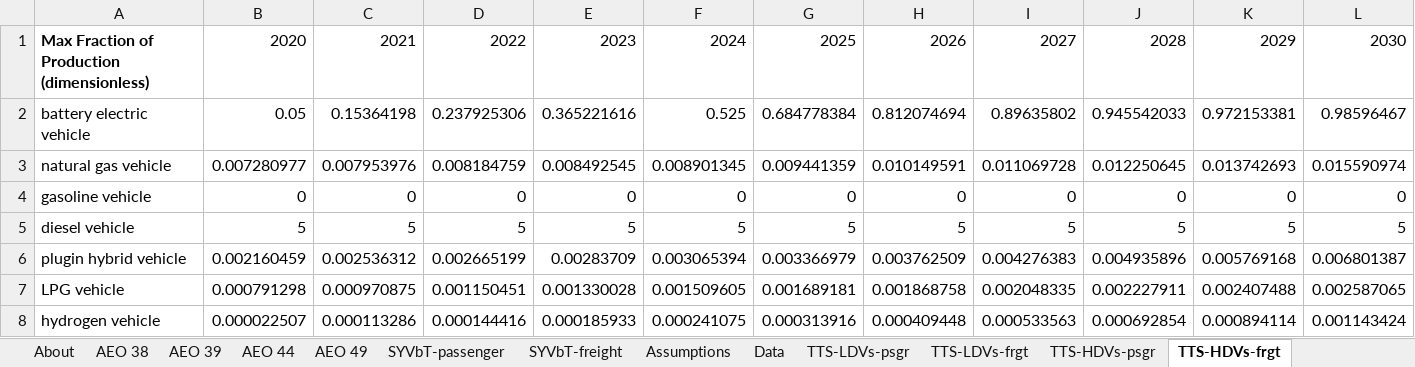
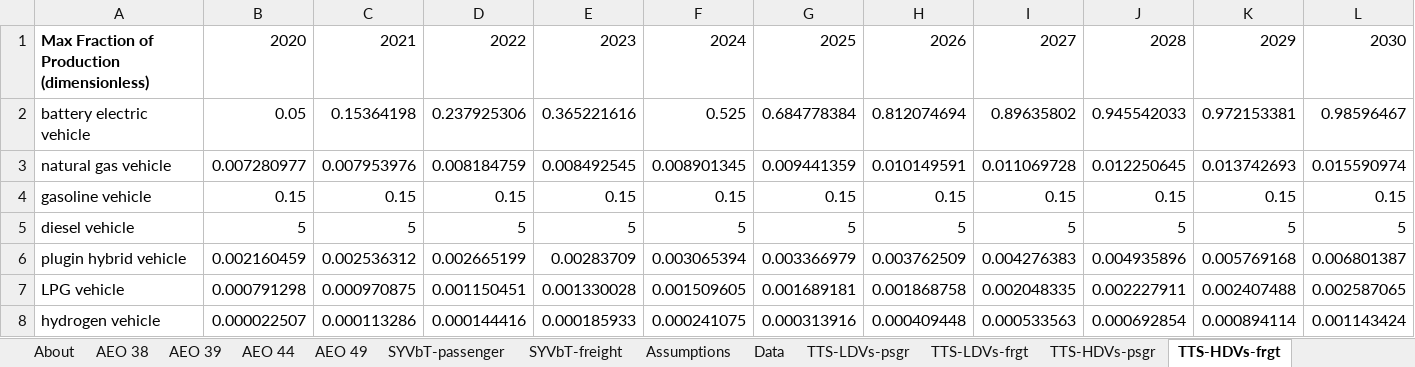
Before and after one commit to EnergyInnovation/eps-southdakota, an Excel workbook: InputData/trans/TTS/Transportation Technology Shareweights.xlsx, sheet TTS-HDVs-frgt, drawn as a sheet; only a part is shown; values as stored, in another font and other column widths than the file's, no borders; removed rows and columns are numbered as before the commit, all else as after; rows hold the shown columns only; the diff names each change by its address in the sheet, - before the commit and + after, or states it on an @@ line.

```diff
--- a/InputData/trans/TTS/Transportation Technology Shareweights.xlsx (sheet TTS-HDVs-frgt)
+++ b/InputData/trans/TTS/Transportation Technology Shareweights.xlsx (sheet TTS-HDVs-frgt)
-row 4: gasoline vehicle | 0 | 0 | 0 | 0 | 0 | 0 | 0 | 0 | 0 | 0 | 0
+row 4: gasoline vehicle | 0.15 | 0.15 | 0.15 | 0.15 | 0.15 | 0.15 | 0.15 | 0.15 | 0.15 | 0.15 | 0.15
```
Also changed, not shown: sheet About, 15 other files.
